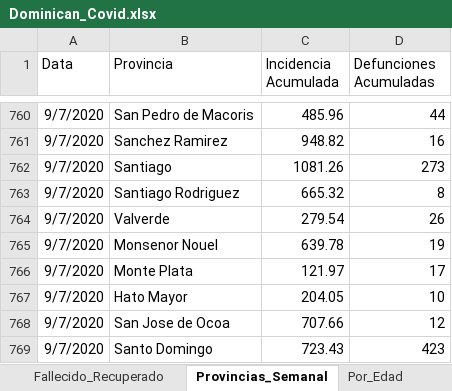
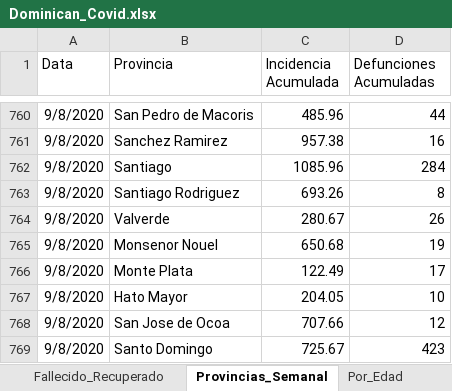
Before and after one commit to jason-hernandez-73/Miscellanea_Pythonica, an Excel workbook: Covid_Dominican/Dominican_Covid.xlsx, sheet Provincias_Semanal, drawn as a sheet; only a part is shown, gaps mark what is left out; values as stored, in another font and other column widths than the file's, no borders; removed rows and columns are numbered as before the commit, all else as after; the diff covers the shown part only; the diff names each change by its address in the sheet, - before the commit and + after, or states it on an @@ line.

```diff
--- a/Covid_Dominican/Dominican_Covid.xlsx (sheet Provincias_Semanal)
+++ b/Covid_Dominican/Dominican_Covid.xlsx (sheet Provincias_Semanal)
-A760:A761 (Data): 9/7/2020
+A760:A761 (Data): 9/8/2020
-C761 (Incidencia Acumulada): 948.82
+C761 (Incidencia Acumulada): 957.38
-row 762: 9/7/2020 | Santiago | 1081.26 | 273
+row 762: 9/8/2020 | Santiago | 1085.96 | 284
-A763:A769 (Data): 9/7/2020
+A763:A769 (Data): 9/8/2020
-C763 (Incidencia Acumulada): 665.32
+C763 (Incidencia Acumulada): 693.26
-C764 (Incidencia Acumulada): 279.54
+C764 (Incidencia Acumulada): 280.67
-C765 (Incidencia Acumulada): 639.78
+C765 (Incidencia Acumulada): 650.68
-C766 (Incidencia Acumulada): 121.97
+C766 (Incidencia Acumulada): 122.49
-C769 (Incidencia Acumulada): 723.43
+C769 (Incidencia Acumulada): 725.67
```
Also changed, not shown: 8 added rows, 8 removed rows and 26 edited cells elsewhere in this sheet, sheet Fallecido_Recuperado.
